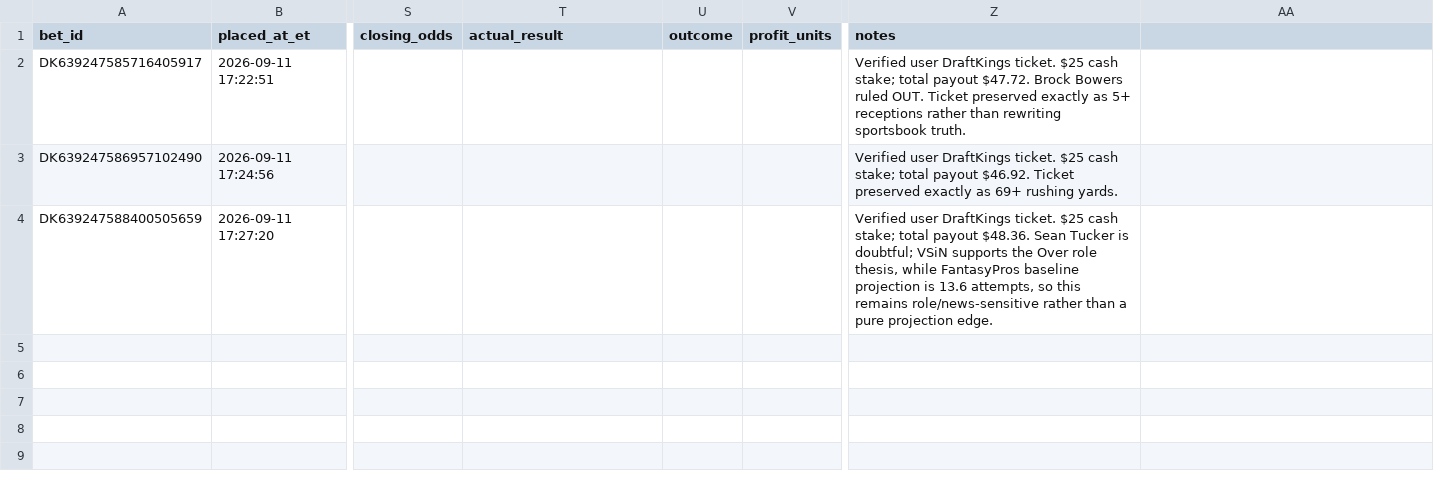
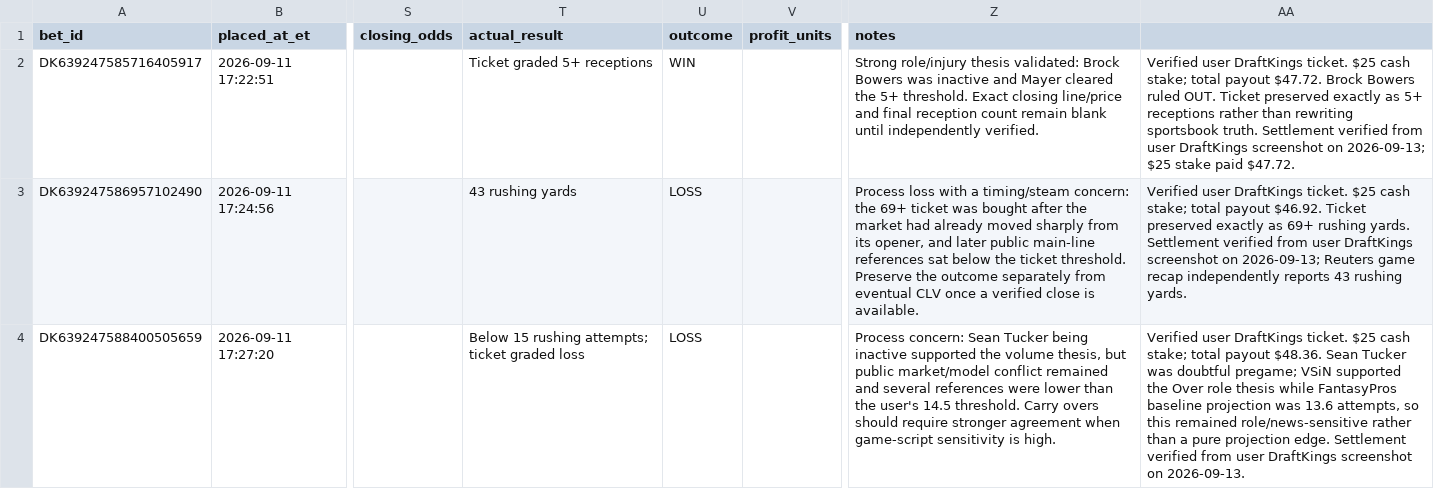
Before and after one commit to jamesddestefano-ui/NFL-Prop-Bets, a CSV file: data/bet_history.csv, drawn as a sheet; only a part is shown, gaps mark what is left out; the diff names each change by its address in the sheet, - before the commit and + after, or states it on an @@ line.

Commit message:
Settle verified Week 1 straight prop tickets

```diff
--- a/data/bet_history.csv
+++ b/data/bet_history.csv
-T2 (actual_result): (empty)
+T2 (actual_result): Ticket graded 5+ receptions
-U2 (outcome): (empty)
+U2 (outcome): WIN
-Z2 (notes): Verified user DraftKings ticket. $25 cash stake; total payout $47.72. Brock Bowers ruled OUT. Ticket preserved exactly as 5+ receptions rather than rewriting sportsbook truth.
+Z2 (notes): Strong role/injury thesis validated: Brock Bowers was inactive and Mayer cleared the 5+ threshold. Exact closing line/price and final reception count remain blank until independently verified.
-AA2: (empty)
+AA2: Verified user DraftKings ticket. $25 cash stake; total payout $47.72. Brock Bowers ruled OUT. Ticket preserved exactly as 5+ receptions rather than rewriting sportsbook truth. Settlement verified from user DraftKings screenshot on 2026-09-13; $25 stake paid $47.72.
-T3 (actual_result): (empty)
+T3 (actual_result): 43 rushing yards
-U3:U4 (outcome): (empty)
+U3:U4 (outcome): LOSS
-Z3 (notes): Verified user DraftKings ticket. $25 cash stake; total payout $46.92. Ticket preserved exactly as 69+ rushing yards.
+Z3 (notes): Process loss with a timing/steam concern: the 69+ ticket was bought after the market had already moved sharply from its opener, and later public main-line references sat below the ticket threshold. Preserve the outcome separately from eventual CLV once a verified close is available.
-AA3: (empty)
+AA3: Verified user DraftKings ticket. $25 cash stake; total payout $46.92. Ticket preserved exactly as 69+ rushing yards. Settlement verified from user DraftKings screenshot on 2026-09-13; Reuters game recap independently reports 43 rushing yards.
-T4 (actual_result): (empty)
+T4 (actual_result): Below 15 rushing attempts; ticket graded loss
-Z4 (notes): Verified user DraftKings ticket. $25 cash stake; total payout $48.36. Sean Tucker is doubtful; VSiN supports the Over role thesis, while FantasyPros baseline projection is 13.6 attempts, so this remains role/news-sensitive rather than a pure projection edge.
+Z4 (notes): Process concern: Sean Tucker being inactive supported the volume thesis, but public market/model conflict remained and several references were lower than the user's 14.5 threshold. Carry overs should require stronger agreement when game-script sensitivity is high.
-AA4: (empty)
+AA4: Verified user DraftKings ticket. $25 cash stake; total payout $48.36. Sean Tucker was doubtful pregame; VSiN supported the Over role thesis while FantasyPros baseline projection was 13.6 attempts, so this remained role/news-sensitive rather than a pure projection edge. Settlement verified from user DraftKings screenshot on 2026-09-13.
```
